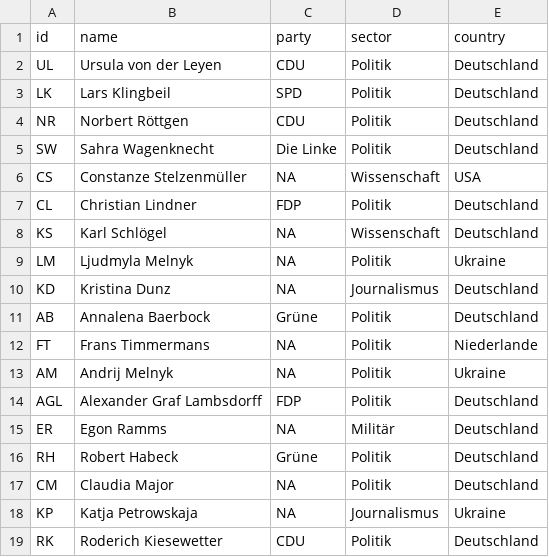
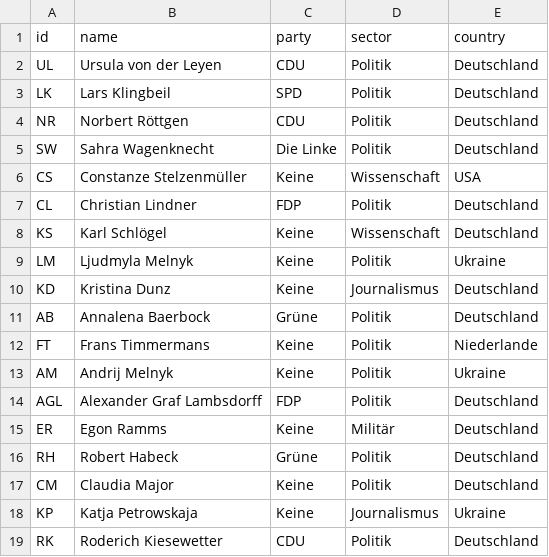
Before and after one commit to Marie-00/Anne_Will_Uebung_1, a CSV file: Anne_Will_Uebung_Nodelist.csv, drawn as a sheet.

Commit message:
Update Anne_Will_Uebung_Nodelist.csv

```diff
--- a/Anne_Will_Uebung_Nodelist.csv
+++ b/Anne_Will_Uebung_Nodelist.csv
@@ -5,15 +5,15 @@ NR,Norbert Röttgen,CDU,Politik,Deutschland
 SW,Sahra Wagenknecht,Die Linke,Politik,Deutschland	
-CS,Constanze Stelzenmüller,NA,Wissenschaft,USA
+CS,Constanze Stelzenmüller,Keine,Wissenschaft,USA
 CL,Christian Lindner,FDP,Politik,Deutschland	
-KS,Karl Schlögel,NA,Wissenschaft,Deutschland	
-LM,Ljudmyla Melnyk,NA,Politik,Ukraine
-KD,Kristina Dunz,NA,Journalismus,Deutschland
+KS,Karl Schlögel,Keine,Wissenschaft,Deutschland	
+LM,Ljudmyla Melnyk,Keine,Politik,Ukraine
+KD,Kristina Dunz,Keine,Journalismus,Deutschland
 AB,Annalena Baerbock,Grüne,Politik,Deutschland	
-FT,Frans Timmermans,NA,Politik,Niederlande
-AM,Andrij Melnyk,NA,Politik,Ukraine
+FT,Frans Timmermans,Keine,Politik,Niederlande
+AM,Andrij Melnyk,Keine,Politik,Ukraine
 AGL,Alexander Graf Lambsdorff ,FDP,Politik,Deutschland
-ER,Egon Ramms,NA,Militär,Deutschland
+ER,Egon Ramms,Keine,Militär,Deutschland
 RH,Robert Habeck,Grüne,Politik,Deutschland
-CM,Claudia Major,NA,Politik,Deutschland
-KP,Katja Petrowskaja,NA,Journalismus,Ukraine
+CM,Claudia Major,Keine,Politik,Deutschland
+KP,Katja Petrowskaja,Keine,Journalismus,Ukraine
 RK,Roderich Kiesewetter,CDU,Politik,Deutschland
```
